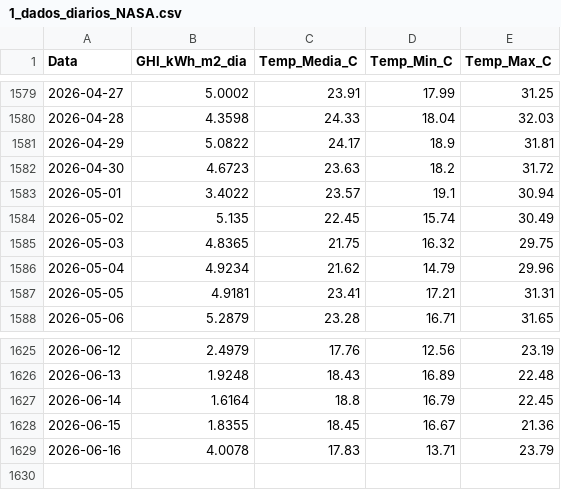
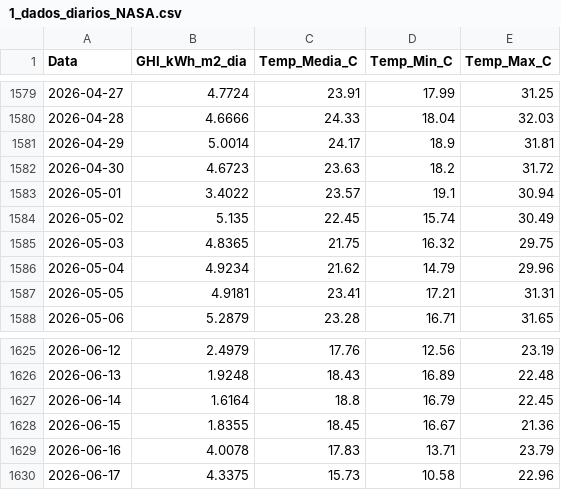
Before and after one commit to EnzoMarquezi/Monitoramento-Irradiancia-SJBV, a CSV file: 1_dados_diarios_NASA.csv, drawn as a sheet; only a part is shown, gaps mark what is left out; the diff covers the shown part only.

```diff
--- a/1_dados_diarios_NASA.csv
+++ b/1_dados_diarios_NASA.csv
@@ -1579,4 +1579,4 @@
-2026-04-27,5.0002,23.91,17.99,31.25
-2026-04-28,4.3598,24.33,18.04,32.03
-2026-04-29,5.0822,24.17,18.9,31.81
+2026-04-27,4.7724,23.91,17.99,31.25
+2026-04-28,4.6666,24.33,18.04,32.03
+2026-04-29,5.0014,24.17,18.9,31.81
 2026-04-30,4.6723,23.63,18.2,31.72
@@ -1629 +1629,2 @@
 2026-06-16,4.0078,17.83,13.71,23.79
+2026-06-17,4.3375,15.73,10.58,22.96
```
Also changed, not shown: 27 edited cells elsewhere in this file.
